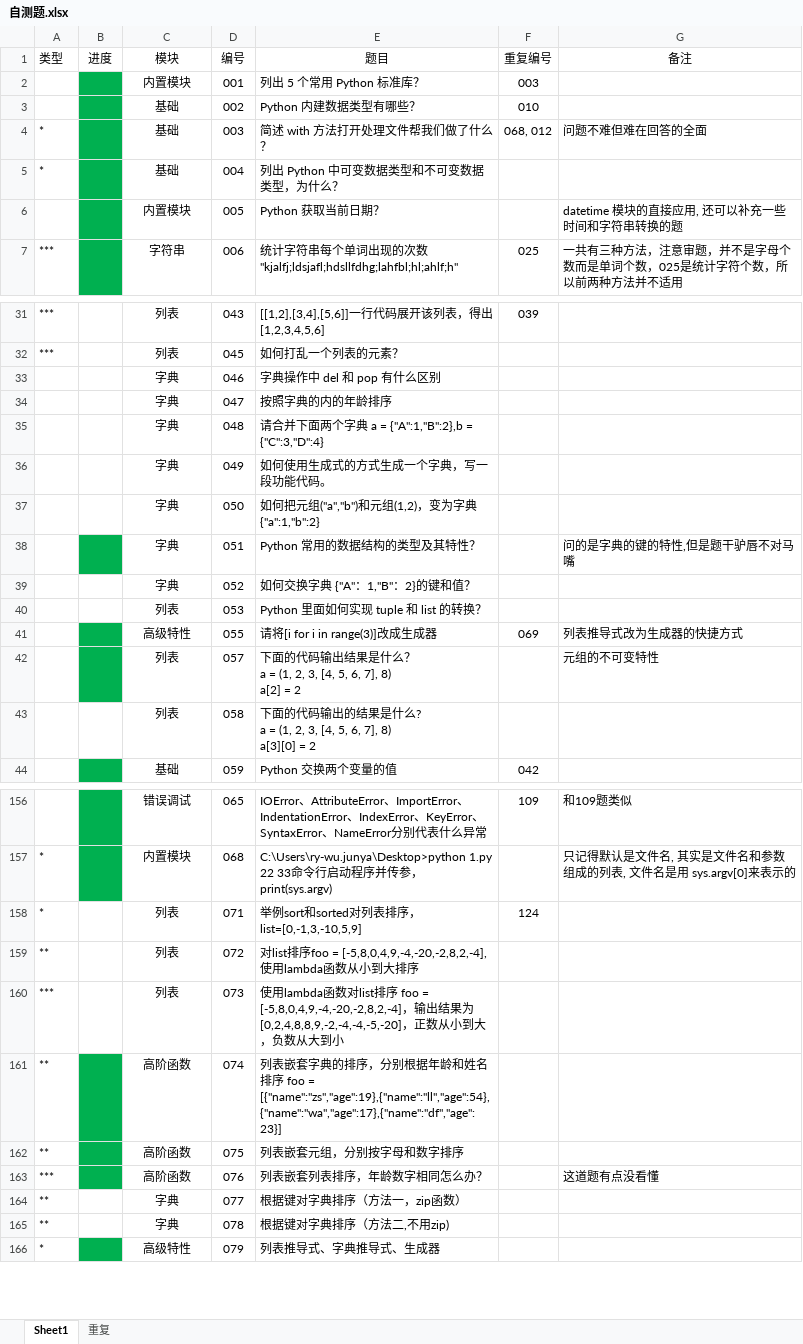
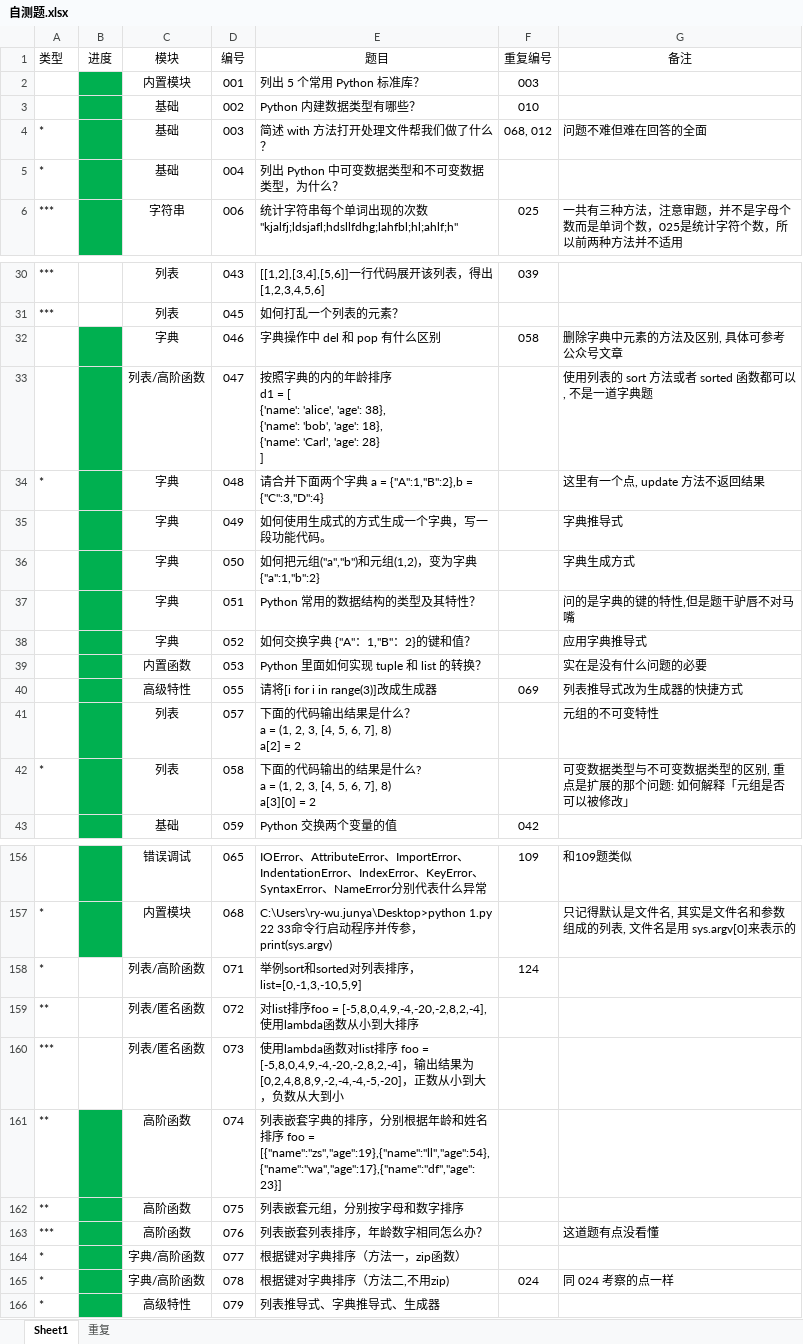
Before and after one commit to GregoryShen/00-Python, an Excel workbook: 017 面试题/自测题.xlsx, sheet Sheet1, drawn as a sheet; only a part is shown, gaps mark what is left out; values as stored, in another font and other column widths than the file's, no borders; removed rows and columns are numbered as before the commit, all else as after; ↵ is a line break in a cell; the diff covers the shown part only; the diff names each change by its address in the sheet, - before the commit and + after, or states it on an @@ line.

```diff
--- a/017 面试题/自测题.xlsx (sheet Sheet1)
+++ b/017 面试题/自测题.xlsx (sheet Sheet1)
-row 6:  |  | 内置模块 | 005 | Python 获取当前日期？ |  | datetime 模块的直接应用, 还可以补充一些时间和字符串转换的题
-B32 fill: none
+B32 fill: #00B050
-F32 (重复编号): (empty)
+F32 (重复编号): 058
-G32 (备注): (empty)
+G32 (备注): 删除字典中元素的方法及区别, 具体可参考公众号文章
-row 34:  |  | 字典 | 047 | 按照字典的内的年龄排序
+row 33:  |  | 列表/高阶函数 | 047 | 按照字典的内的年龄排序 ↵ d1 = [ ↵ {'name': 'alice', 'age': 38}, ↵ {'name': 'bob', 'age': 18}, ↵ {'name': 'Carl', 'age': 28} ↵ ] |  | 使用列表的 sort 方法或者 sorted 函数都可以, 不是一道字典题
-A34 (类型): (empty)
+A34 (类型): *
-B34:B36 fill: none
+B34:B36 fill: #00B050
-G34 (备注): (empty)
+G34 (备注): 这里有一个点, update 方法不返回结果
-G35 (备注): (empty)
+G35 (备注): 字典推导式
-G36 (备注): (empty)
+G36 (备注): 字典生成方式
-B38:B39 fill: none
+B38:B39 fill: #00B050
-G38 (备注): (empty)
+G38 (备注): 应用字典推导式
-C39 (模块): 列表
+C39 (模块): 内置函数
-G39 (备注): (empty)
+G39 (备注): 实在是没有什么问题的必要
-A42 (类型): (empty)
+A42 (类型): *
-B42 fill: none
+B42 fill: #00B050
-G42 (备注): (empty)
+G42 (备注): 可变数据类型与不可变数据类型的区别, 重点是扩展的那个问题: 如何解释「元组是否可以被修改」
-C158 (模块): 列表
+C158 (模块): 列表/高阶函数
-C159:C160 (模块): 列表
+C159:C160 (模块): 列表/匿名函数
-A164 (类型): **
+A164 (类型): *
-B164 fill: none
+B164 fill: #00B050
-C164 (模块): 字典
+C164 (模块): 字典/高阶函数
-row 165: ** |  | 字典 | 078 | 根据键对字典排序（方法二,不用zip)
+row 165: * |  | 字典/高阶函数 | 078 | 根据键对字典排序（方法二,不用zip) | 024 | 同 024 考察的点一样
```
Also changed, not shown: 1 added row, 16 edited cells and cell formats elsewhere in this sheet, sheet 重复, 3 other files.
